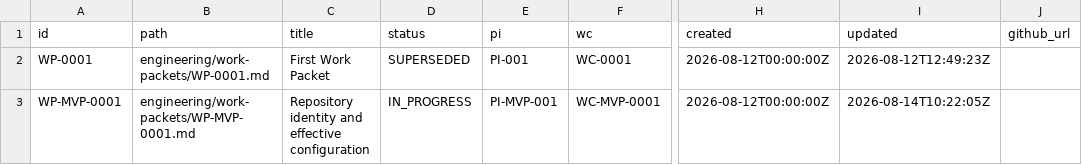
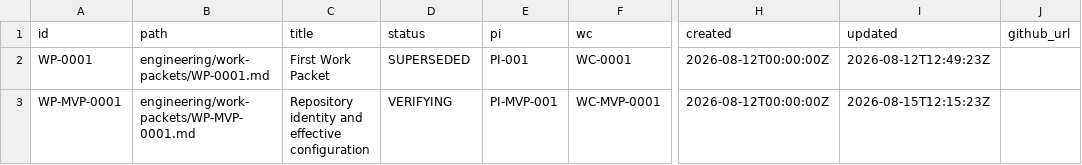
Before and after one commit to monad-framework/monad, a TSV file: .eos/work-packets.tsv, drawn as a sheet; only a part is shown, gaps mark what is left out; the diff names each change by its address in the sheet, - before the commit and + after, or states it on an @@ line.

```diff
--- a/.eos/work-packets.tsv
+++ b/.eos/work-packets.tsv
-D3 (status): IN_PROGRESS
+D3 (status): VERIFYING
-I3 (updated): 2026-08-14T10:22:05Z
+I3 (updated): 2026-08-15T12:15:23Z
```
Also changed, not shown: .eos/artifacts.tsv, .eos/trace-edges.tsv, 40 other files.
